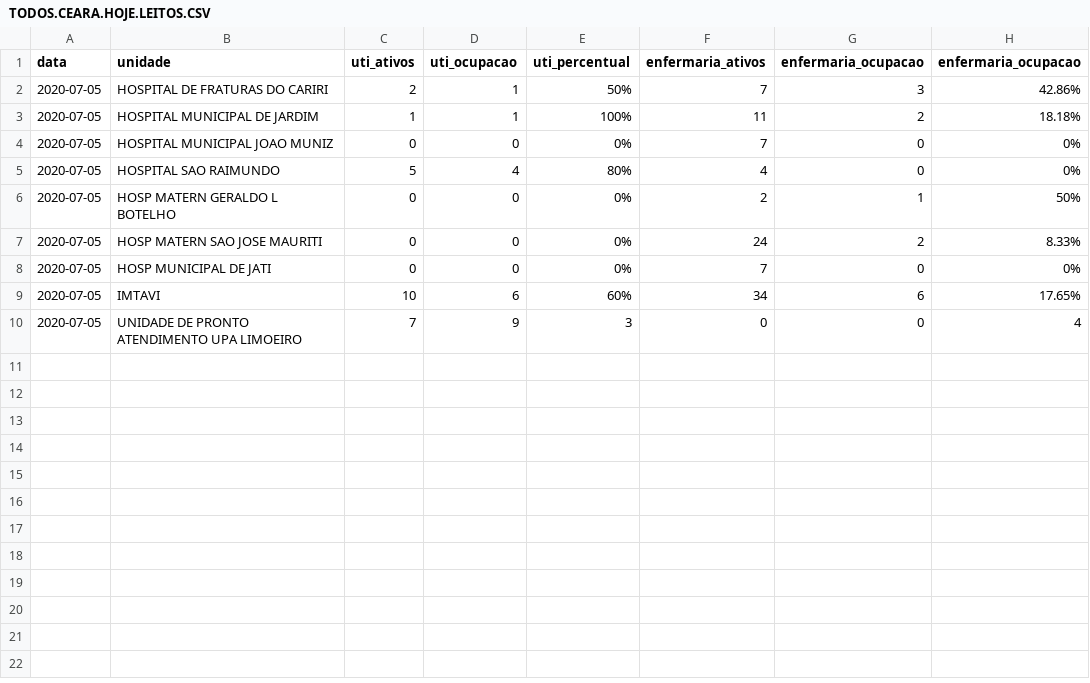
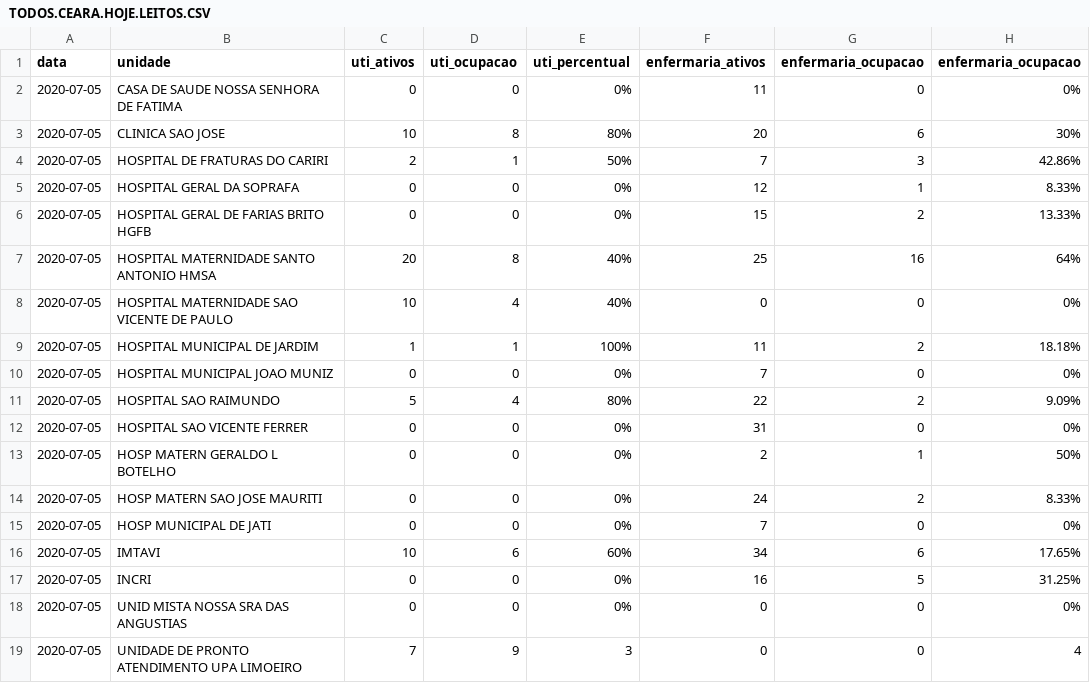
Before and after one commit to rafaelperazzo/covid19, a CSV file: TODOS.CEARA.HOJE.LEITOS.CSV, drawn as a sheet.

```diff
--- a/TODOS.CEARA.HOJE.LEITOS.CSV
+++ b/TODOS.CEARA.HOJE.LEITOS.CSV
@@ -1,6 +1,13 @@
 data,unidade,uti_ativos,uti_ocupacao,uti_percentual,enfermaria_ativos,enfermaria_ocupacao,enfermaria_ocupacao
+2020-07-05, CASA DE SAUDE NOSSA SENHORA DE FATIMA ,0,0, 0% ,11,0, 0%
+2020-07-05, CLINICA SAO JOSE ,10,8, 80% ,20,6, 30%
 2020-07-05, HOSPITAL DE FRATURAS DO CARIRI ,2,1, 50% ,7,3, 42.86%
+2020-07-05, HOSPITAL GERAL DA SOPRAFA ,0,0, 0% ,12,1, 8.33%
+2020-07-05, HOSPITAL GERAL DE FARIAS BRITO HGFB ,0,0, 0% ,15,2, 13.33%
+2020-07-05, HOSPITAL MATERNIDADE SANTO ANTONIO HMSA ,20,8, 40% ,25,16, 64%
+2020-07-05, HOSPITAL MATERNIDADE SAO VICENTE DE PAULO ,10,4, 40% ,0,0, 0%
 2020-07-05, HOSPITAL MUNICIPAL DE JARDIM ,1,1, 100% ,11,2, 18.18%
 2020-07-05, HOSPITAL MUNICIPAL JOAO MUNIZ ,0,0, 0% ,7,0, 0%
-2020-07-05, HOSPITAL SAO RAIMUNDO ,5,4, 80% ,4,0, 0%
+2020-07-05, HOSPITAL SAO RAIMUNDO ,5,4, 80% ,22,2, 9.09%
+2020-07-05, HOSPITAL SAO VICENTE FERRER ,0,0, 0% ,31,0, 0%
 2020-07-05, HOSP MATERN GERALDO L BOTELHO ,0,0, 0% ,2,1, 50%
@@ -9,2 +16,4 @@ data,unidade,uti_ativos,uti_ocupacao,uti_percentual,enfermaria_ativos,enfermaria
 2020-07-05, IMTAVI ,10,6, 60% ,34,6, 17.65%
+2020-07-05, INCRI ,0,0, 0% ,16,5, 31.25%
+2020-07-05, UNID MISTA NOSSA SRA DAS ANGUSTIAS ,0,0, 0% ,0,0, 0%
 2020-07-05, UNIDADE DE PRONTO ATENDIMENTO UPA LIMOEIRO ,7,9, 3 ,0,0, 4
```
Also changed, not shown: todos.cariri.hoje.csv, 4 other files.
